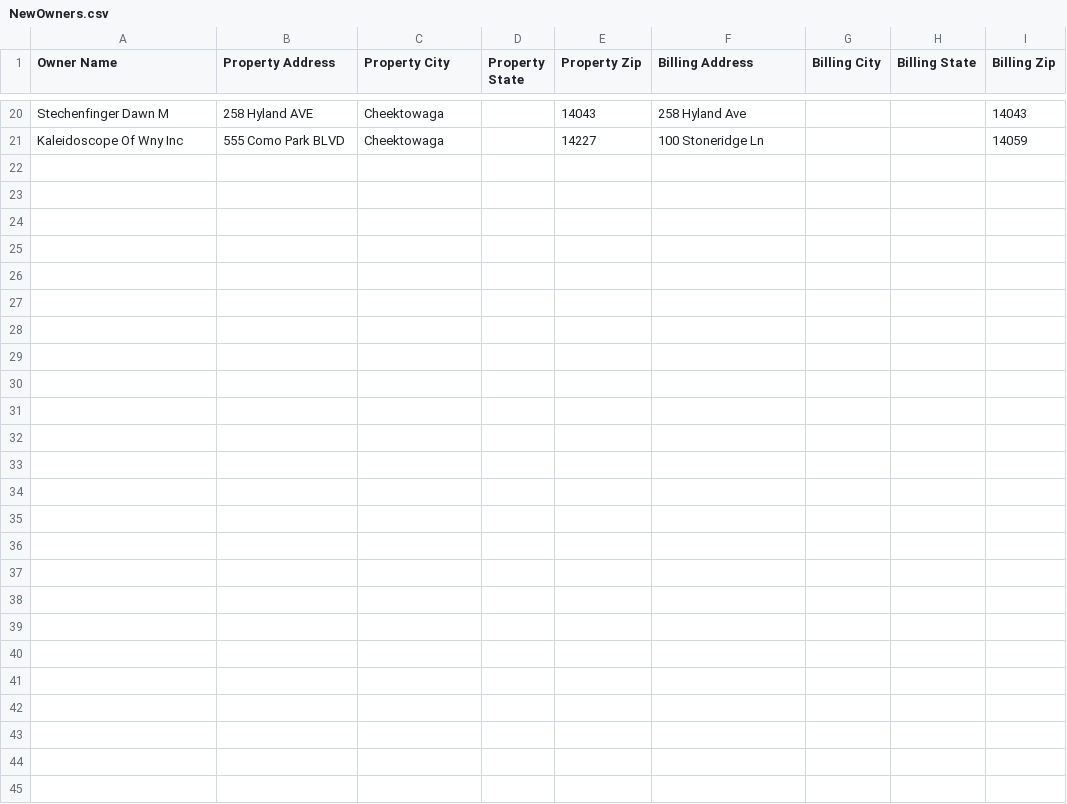
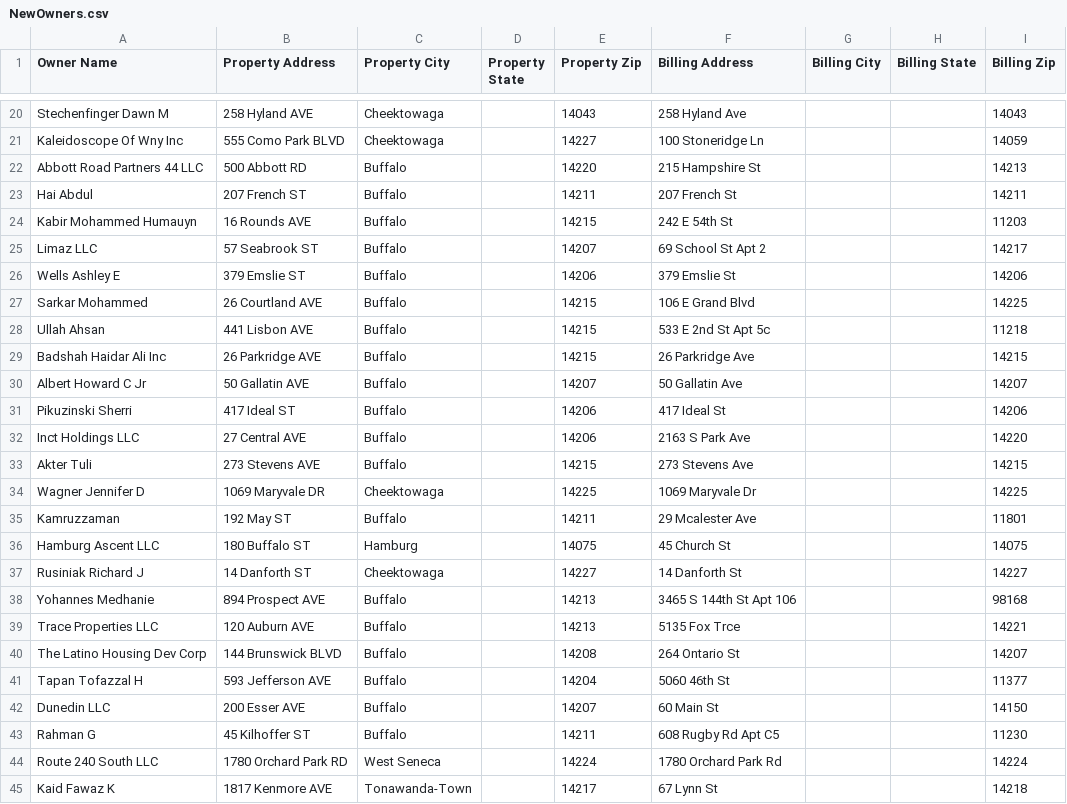
Before and after one commit to WilliamBizier/BuffaloFirst-MyNyMLS, a CSV file: realist/NewOwners.csv, drawn as a sheet; only a part is shown, gaps mark what is left out.

```diff
--- a/realist/NewOwners.csv
+++ b/realist/NewOwners.csv
@@ -21 +21,25 @@ Stechenfinger Dawn M,258  Hyland AVE,Cheektowaga,,14043,258 Hyland Ave,,,14043
 Kaleidoscope Of Wny Inc,555  Como Park BLVD,Cheektowaga,,14227,100 Stoneridge Ln,,,14059
+Abbott Road Partners 44 LLC,500  Abbott RD,Buffalo,,14220,215 Hampshire St,,,14213
+Hai Abdul,207  French ST,Buffalo,,14211,207 French St,,,14211
+Kabir Mohammed Humauyn,16  Rounds AVE,Buffalo,,14215,242 E 54th St,,,11203
+Limaz LLC,57  Seabrook ST,Buffalo,,14207,69 School St Apt 2,,,14217
+Wells Ashley E,379  Emslie ST,Buffalo,,14206,379 Emslie St,,,14206
+Sarkar Mohammed,26  Courtland AVE,Buffalo,,14215,106 E Grand Blvd,,,14225
+Ullah Ahsan,441  Lisbon AVE,Buffalo,,14215,533 E 2nd St Apt 5c,,,11218
+Badshah Haidar Ali Inc,26  Parkridge AVE,Buffalo,,14215,26 Parkridge Ave,,,14215
+Albert Howard C Jr,50  Gallatin AVE,Buffalo,,14207,50 Gallatin Ave,,,14207
+Pikuzinski Sherri,417  Ideal ST,Buffalo,,14206,417 Ideal St,,,14206
+Inct Holdings LLC,27  Central AVE,Buffalo,,14206,2163 S Park Ave,,,14220
+Akter Tuli,273  Stevens AVE,Buffalo,,14215,273 Stevens Ave,,,14215
+Wagner Jennifer D,1069  Maryvale DR,Cheektowaga,,14225,1069 Maryvale Dr,,,14225
+Kamruzzaman,192  May ST,Buffalo,,14211,29 Mcalester Ave,,,11801
+Hamburg Ascent LLC,180  Buffalo ST,Hamburg,,14075,45 Church St,,,14075
+Rusiniak Richard J,14  Danforth ST,Cheektowaga,,14227,14 Danforth St,,,14227
+Yohannes Medhanie,894  Prospect AVE,Buffalo,,14213,3465 S 144th St Apt 106,,,98168
+Trace Properties LLC,120  Auburn AVE,Buffalo,,14213,5135 Fox Trce,,,14221
+The Latino Housing Dev Corp,144  Brunswick BLVD,Buffalo,,14208,264 Ontario St,,,14207
+Tapan Tofazzal H,593  Jefferson AVE,Buffalo,,14204,5060 46th St,,,11377
+Dunedin LLC,200  Esser AVE,Buffalo,,14207,60 Main St,,,14150
+Rahman G,45  Kilhoffer ST,Buffalo,,14211,608 Rugby Rd Apt C5,,,11230
+Route 240 South LLC,1780  Orchard Park RD,West Seneca,,14224,1780 Orchard Park Rd,,,14224
+Kaid Fawaz K,1817  Kenmore AVE,Tonawanda-Town,,14217,67 Lynn St,,,14218
```
Also changed, not shown: realist/KnownContacts.csv, realist/TooRecent.csv, 5 other files.
